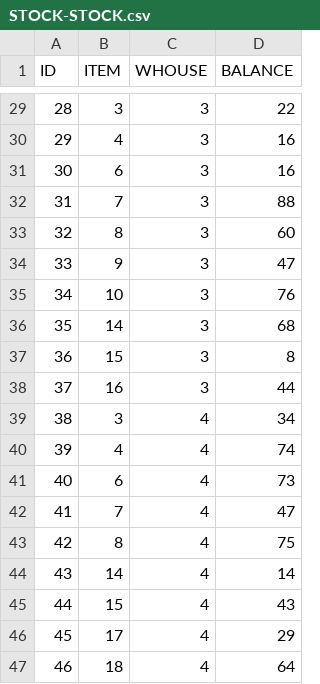
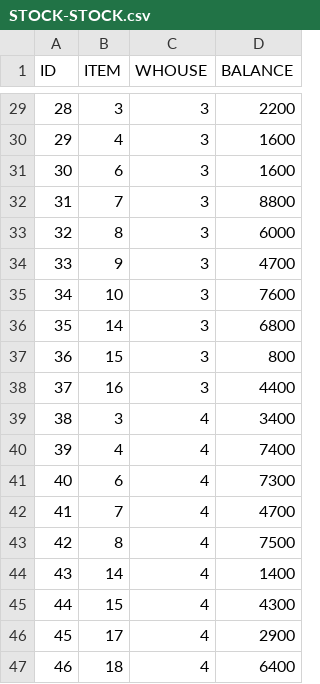
Before and after one commit to qiuzheng1002/sugartest0213, a CSV file: WebContent/data/STOCK-STOCK.csv, drawn as a sheet; only a part is shown, gaps mark what is left out; the diff covers the shown part only.

```diff
--- a/WebContent/data/STOCK-STOCK.csv
+++ b/WebContent/data/STOCK-STOCK.csv
@@ -29,19 +29,19 @@ ID,ITEM,WHOUSE,BALANCE
-28,3,3,22
-29,4,3,16
-30,6,3,16
-31,7,3,88
-32,8,3,60
-33,9,3,47
-34,10,3,76
-35,14,3,68
-36,15,3,8
-37,16,3,44
-38,3,4,34
-39,4,4,74
-40,6,4,73
-41,7,4,47
-42,8,4,75
-43,14,4,14
-44,15,4,43
-45,17,4,29
-46,18,4,64
+28,3,3,2200
+29,4,3,1600
+30,6,3,1600
+31,7,3,8800
+32,8,3,6000
+33,9,3,4700
+34,10,3,7600
+35,14,3,6800
+36,15,3,800
+37,16,3,4400
+38,3,4,3400
+39,4,4,7400
+40,6,4,7300
+41,7,4,4700
+42,8,4,7500
+43,14,4,1400
+44,15,4,4300
+45,17,4,2900
+46,18,4,6400
```
Also changed, not shown: 27 edited cells elsewhere in this file, WebContent/data/TRANS-TRANS.csv, 2 other files.
